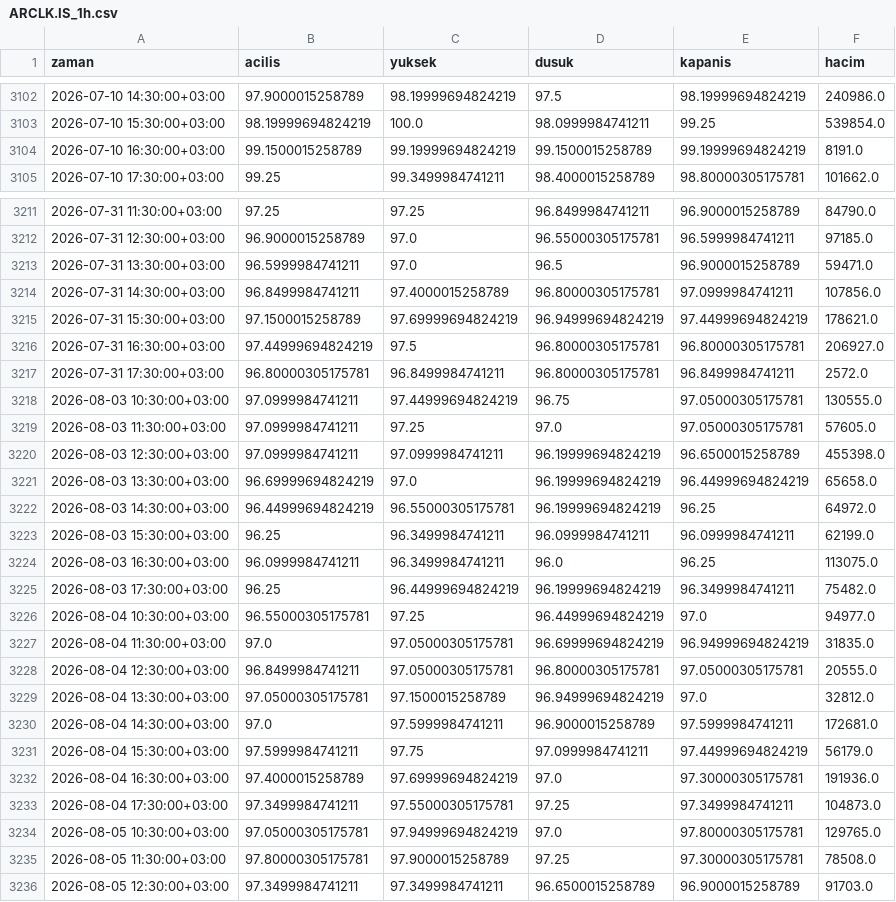
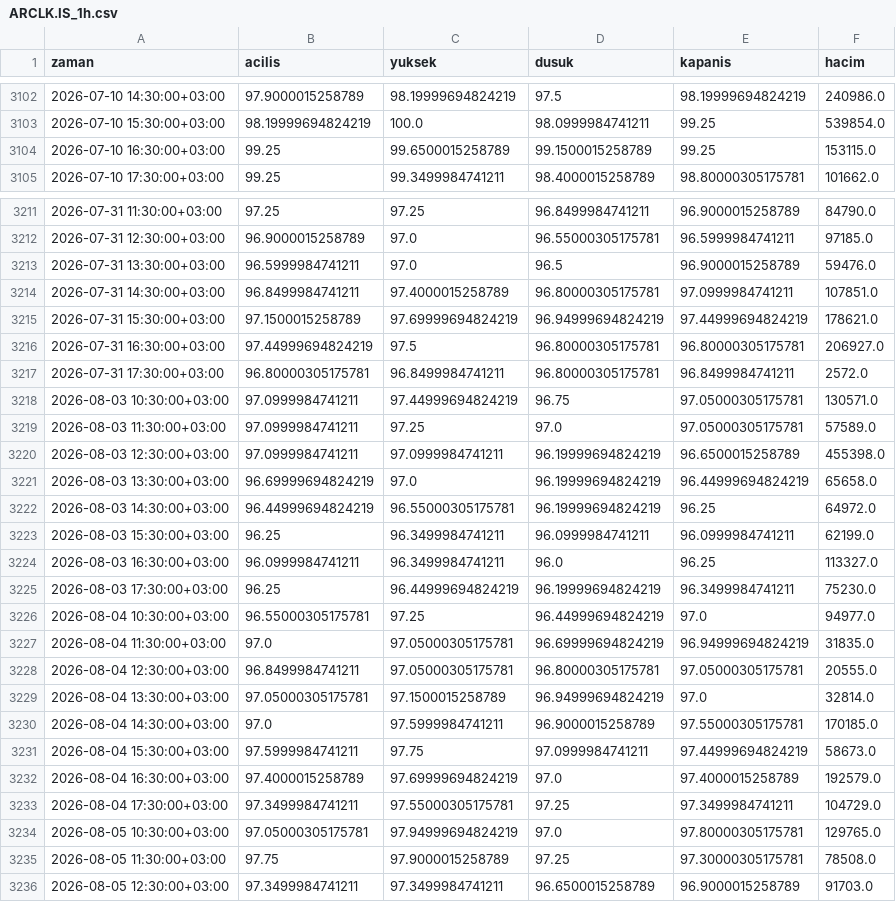
Before and after one commit to yilmazfatih-cyber/Deneme, a CSV file: veri/saatlik/ARCLK.IS_1h.csv, drawn as a sheet; only a part is shown, gaps mark what is left out; the diff covers the shown part only.

```diff
--- a/veri/saatlik/ARCLK.IS_1h.csv
+++ b/veri/saatlik/ARCLK.IS_1h.csv
@@ -3103,3 +3103,3 @@ zaman,acilis,yuksek,dusuk,kapanis,hacim
 2026-07-10 15:30:00+03:00,98.19999694824219,100.0,98.0999984741211,99.25,539854.0
-2026-07-10 16:30:00+03:00,99.1500015258789,99.19999694824219,99.1500015258789,99.19999694824219,8191.0
+2026-07-10 16:30:00+03:00,99.25,99.6500015258789,99.1500015258789,99.25,153115.0
 2026-07-10 17:30:00+03:00,99.25,99.3499984741211,98.4000015258789,98.80000305175781,101662.0
@@ -3212,4 +3212,4 @@ zaman,acilis,yuksek,dusuk,kapanis,hacim
 2026-07-31 12:30:00+03:00,96.9000015258789,97.0,96.55000305175781,96.5999984741211,97185.0
-2026-07-31 13:30:00+03:00,96.5999984741211,97.0,96.5,96.9000015258789,59471.0
-2026-07-31 14:30:00+03:00,96.8499984741211,97.4000015258789,96.80000305175781,97.0999984741211,107856.0
+2026-07-31 13:30:00+03:00,96.5999984741211,97.0,96.5,96.9000015258789,59476.0
+2026-07-31 14:30:00+03:00,96.8499984741211,97.4000015258789,96.80000305175781,97.0999984741211,107851.0
 2026-07-31 15:30:00+03:00,97.1500015258789,97.69999694824219,96.94999694824219,97.44999694824219,178621.0
@@ -3217,4 +3217,4 @@ zaman,acilis,yuksek,dusuk,kapanis,hacim
 2026-07-31 17:30:00+03:00,96.80000305175781,96.8499984741211,96.80000305175781,96.8499984741211,2572.0
-2026-08-03 10:30:00+03:00,97.0999984741211,97.44999694824219,96.75,97.05000305175781,130555.0
-2026-08-03 11:30:00+03:00,97.0999984741211,97.25,97.0,97.05000305175781,57605.0
+2026-08-03 10:30:00+03:00,97.0999984741211,97.44999694824219,96.75,97.05000305175781,130571.0
+2026-08-03 11:30:00+03:00,97.0999984741211,97.25,97.0,97.05000305175781,57589.0
 2026-08-03 12:30:00+03:00,97.0999984741211,97.0999984741211,96.19999694824219,96.6500015258789,455398.0
@@ -3223,4 +3223,4 @@ zaman,acilis,yuksek,dusuk,kapanis,hacim
 2026-08-03 15:30:00+03:00,96.25,96.3499984741211,96.0999984741211,96.0999984741211,62199.0
-2026-08-03 16:30:00+03:00,96.0999984741211,96.3499984741211,96.0,96.25,113075.0
-2026-08-03 17:30:00+03:00,96.25,96.44999694824219,96.19999694824219,96.3499984741211,75482.0
+2026-08-03 16:30:00+03:00,96.0999984741211,96.3499984741211,96.0,96.25,113327.0
+2026-08-03 17:30:00+03:00,96.25,96.44999694824219,96.19999694824219,96.3499984741211,75230.0
 2026-08-04 10:30:00+03:00,96.55000305175781,97.25,96.44999694824219,97.0,94977.0
@@ -3228,9 +3228,9 @@ zaman,acilis,yuksek,dusuk,kapanis,hacim
 2026-08-04 12:30:00+03:00,96.8499984741211,97.05000305175781,96.80000305175781,97.05000305175781,20555.0
-2026-08-04 13:30:00+03:00,97.05000305175781,97.1500015258789,96.94999694824219,97.0,32812.0
-2026-08-04 14:30:00+03:00,97.0,97.5999984741211,96.9000015258789,97.5999984741211,172681.0
-2026-08-04 15:30:00+03:00,97.5999984741211,97.75,97.0999984741211,97.44999694824219,56179.0
-2026-08-04 16:30:00+03:00,97.4000015258789,97.69999694824219,97.0,97.30000305175781,191936.0
-2026-08-04 17:30:00+03:00,97.3499984741211,97.55000305175781,97.25,97.3499984741211,104873.0
+2026-08-04 13:30:00+03:00,97.05000305175781,97.1500015258789,96.94999694824219,97.0,32814.0
+2026-08-04 14:30:00+03:00,97.0,97.5999984741211,96.9000015258789,97.55000305175781,170185.0
+2026-08-04 15:30:00+03:00,97.5999984741211,97.75,97.0999984741211,97.44999694824219,58673.0
+2026-08-04 16:30:00+03:00,97.4000015258789,97.69999694824219,97.0,97.4000015258789,192579.0
+2026-08-04 17:30:00+03:00,97.3499984741211,97.55000305175781,97.25,97.3499984741211,104729.0
 2026-08-05 10:30:00+03:00,97.05000305175781,97.94999694824219,97.0,97.80000305175781,129765.0
-2026-08-05 11:30:00+03:00,97.80000305175781,97.9000015258789,97.25,97.30000305175781,78508.0
+2026-08-05 11:30:00+03:00,97.75,97.9000015258789,97.25,97.30000305175781,78508.0
 2026-08-05 12:30:00+03:00,97.3499984741211,97.3499984741211,96.6500015258789,96.9000015258789,91703.0
```
Also changed, not shown: 155 edited cells elsewhere in this file, veri/saatlik/ASTOR.IS_1h.csv, veri/saatlik/GARAN.IS_1h.csv, 46 other files.
